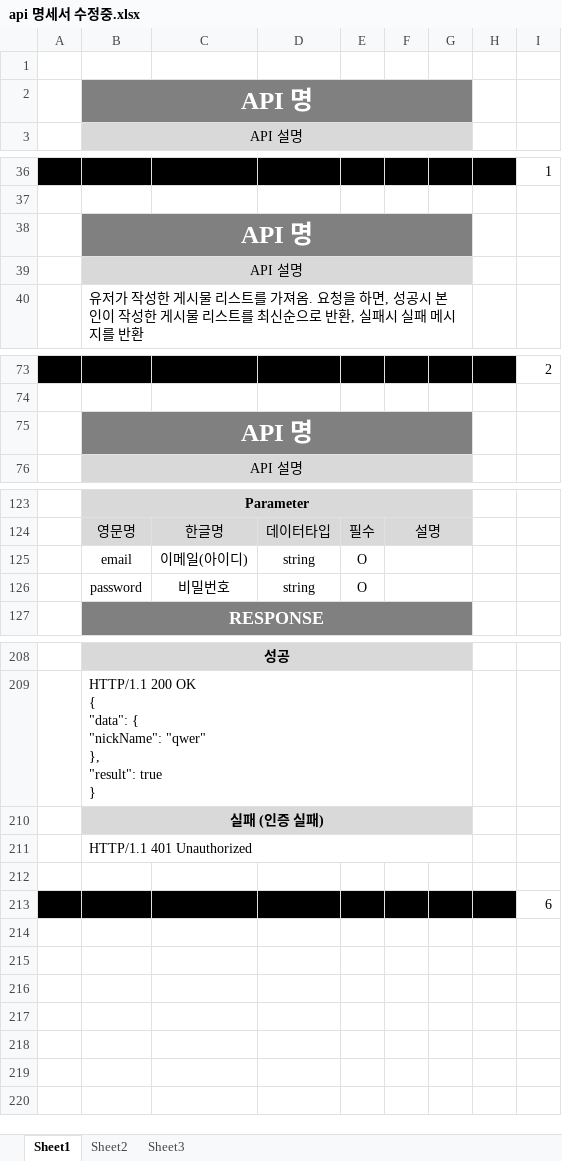
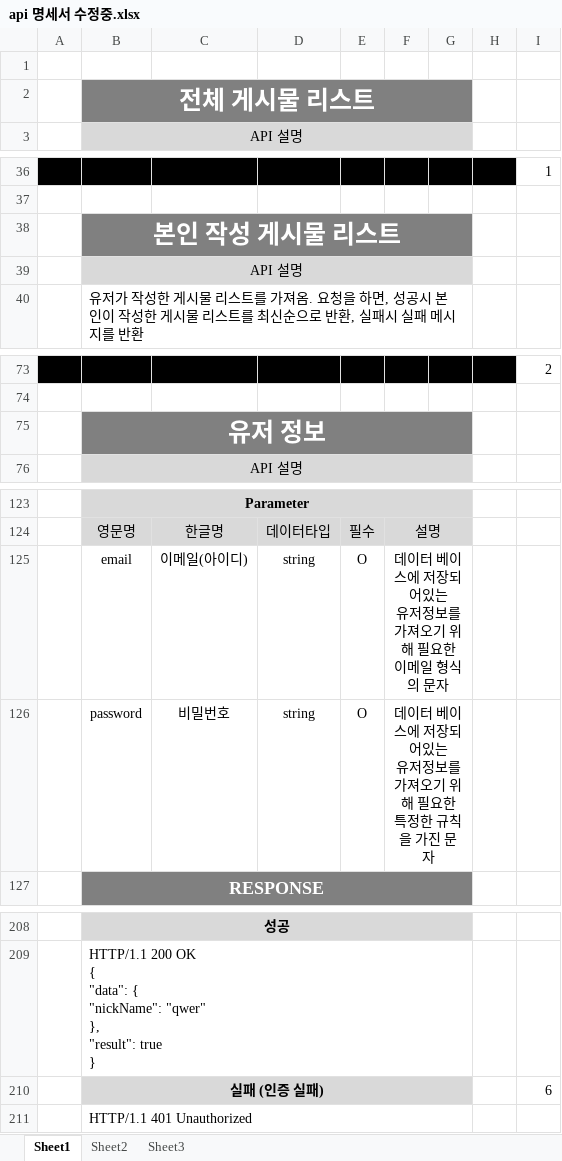
Before and after one commit to cheolmin99/WebStudy, an Excel workbook: API관련/api 명세서 수정중.xlsx, sheet Sheet1, drawn as a sheet; only a part is shown, gaps mark what is left out; values as stored, in another font and other column widths than the file's, no borders; removed rows and columns are numbered as before the commit, all else as after; ↵ is a line break in a cell; the diff covers the shown part only; the diff names each change by its address in the sheet, - before the commit and + after, or states it on an @@ line.

```diff
--- a/API관련/api 명세서 수정중.xlsx (sheet Sheet1)
+++ b/API관련/api 명세서 수정중.xlsx (sheet Sheet1)
-B2: API 명
+B2: 전체 게시물 리스트
-B38: API 명
+B38: 본인 작성 게시물 리스트
-B75: API 명
+B75: 유저 정보
-F125: (empty)
+F125: 데이터 베이스에 저장되어있는 ↵ 유저정보를 가져오기 위해 필요한 ↵ 이메일 형식의 문자
-F126: (empty)
+F126: 데이터 베이스에 저장되어있는 ↵ 유저정보를 가져오기 위해 필요한 ↵ 특정한 규칙을 가진 문자
-I210: (empty)
+I210: 6
-row 212: (empty)
-row 213:  |  |  |  |  |  |  |  | 6
```
Also changed, not shown: 2 added rows, 2 removed rows, 39 edited cells and cell formats elsewhere in this sheet, DB관련/데이터베이스 명세서 (1).xlsx, 2 other files.
